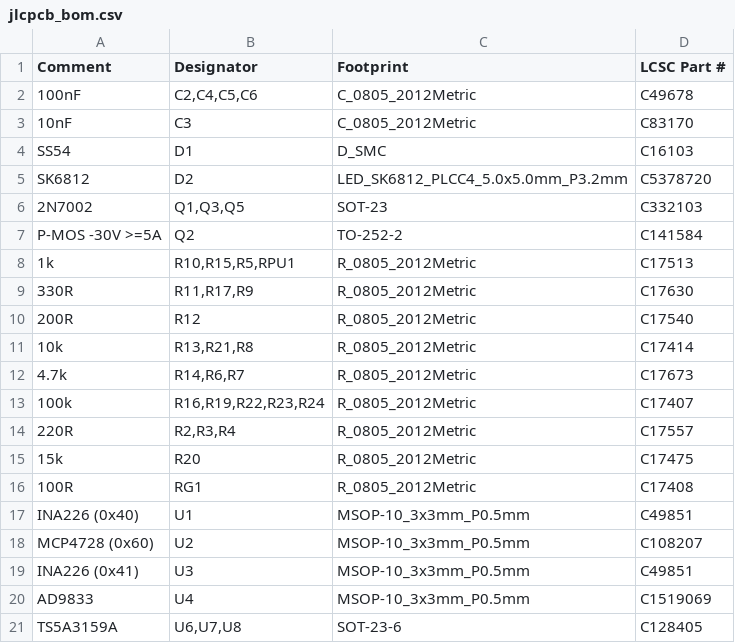
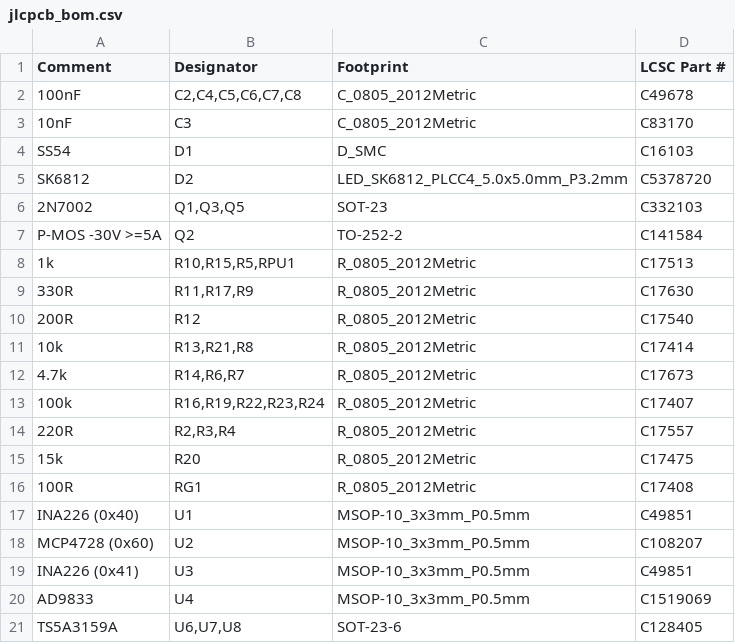
Before and after one commit to designer2k2/digifant2-pruefstand, a CSV file: jlcpcb_bom.csv, drawn as a sheet.

```diff
--- a/jlcpcb_bom.csv
+++ b/jlcpcb_bom.csv
@@ -1,3 +1,3 @@
 Comment,Designator,Footprint,LCSC Part #
-100nF,"C2,C4,C5,C6",C_0805_2012Metric,C49678
+100nF,"C2,C4,C5,C6,C7,C8",C_0805_2012Metric,C49678
 10nF,C3,C_0805_2012Metric,C83170
```
Also changed, not shown: jlcpcb_cpl.csv, mouser_cart.csv, 1 other file.
